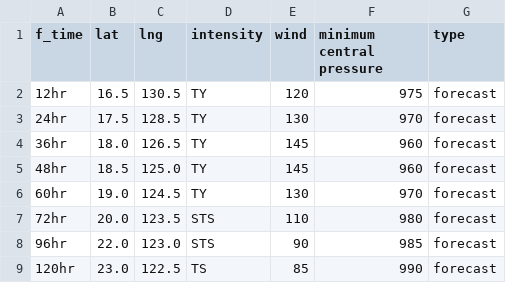
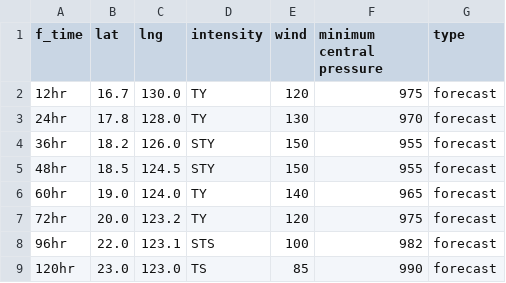
Before and after one commit to zax41006-bot/MMC-TC-GIS, a CSV file: forecast_track_A.csv, drawn as a sheet.

Commit message:
更新 forecast_track_A.csv

```diff
--- a/forecast_track_A.csv
+++ b/forecast_track_A.csv
@@ -1,9 +1,9 @@
 f_time,lat,lng,intensity,wind,minimum central pressure,type
-12hr,16.5,130.5,TY,120,975,forecast
-24hr,17.5,128.5,TY,130,970,forecast
-36hr,18.0,126.5,TY,145,960,forecast
-48hr,18.5,125.0,TY,145,960,forecast
-60hr,19.0,124.5,TY,130,970,forecast
-72hr,20.0,123.5,STS,110,980,forecast
-96hr,22.0,123.0,STS,90,985,forecast
-120hr,23.0,122.5,TS,85,990,forecast
+12hr,16.7,130.0,TY,120,975,forecast
+24hr,17.8,128.0,TY,130,970,forecast
+36hr,18.2,126.0,STY,150,955,forecast
+48hr,18.5,124.5,STY,150,955,forecast
+60hr,19.0,124.0,TY,140,965,forecast
+72hr,20.0,123.2,TY,120,975,forecast
+96hr,22.0,123.1,STS,100,982,forecast
+120hr,23.0,123.0,TS,85,990,forecast
```
